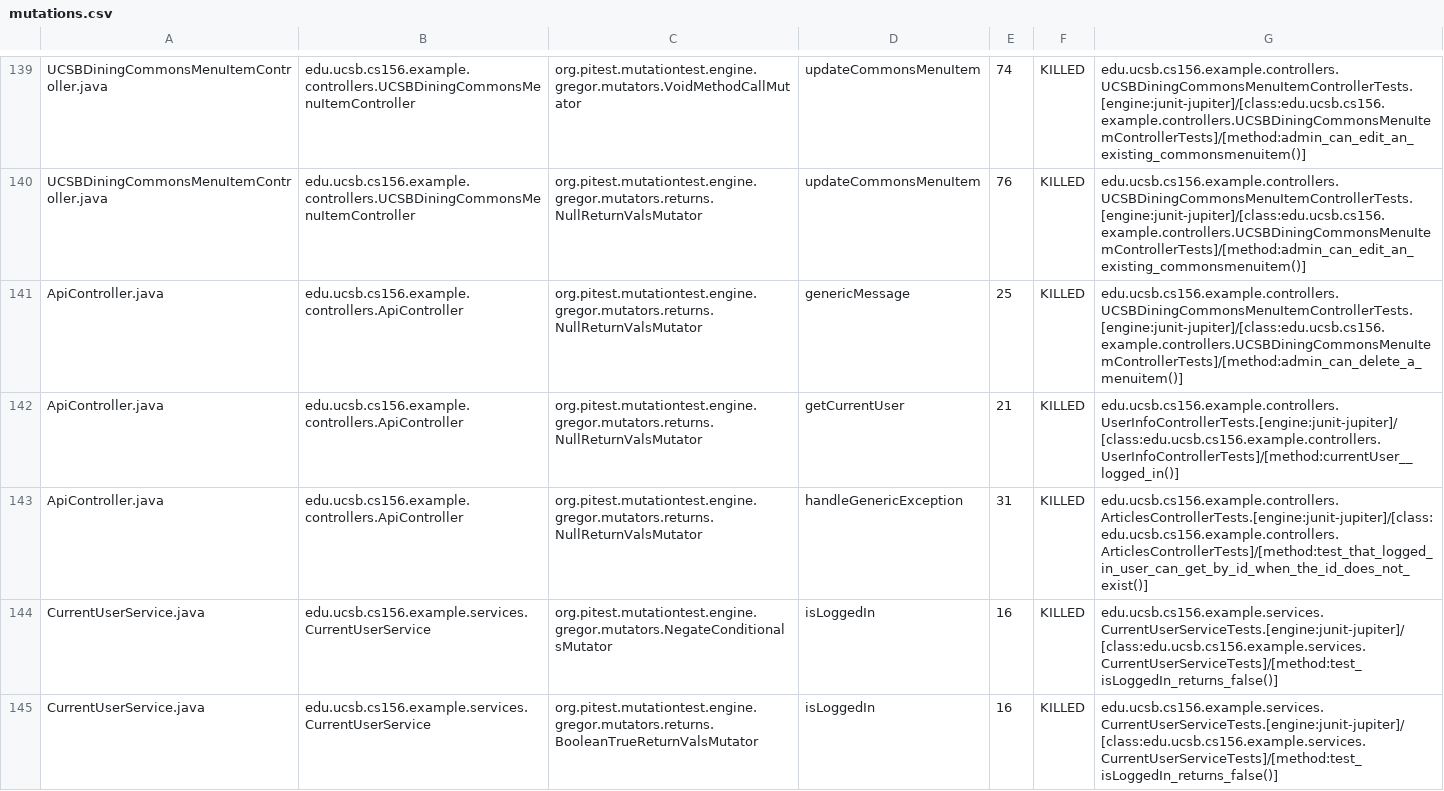
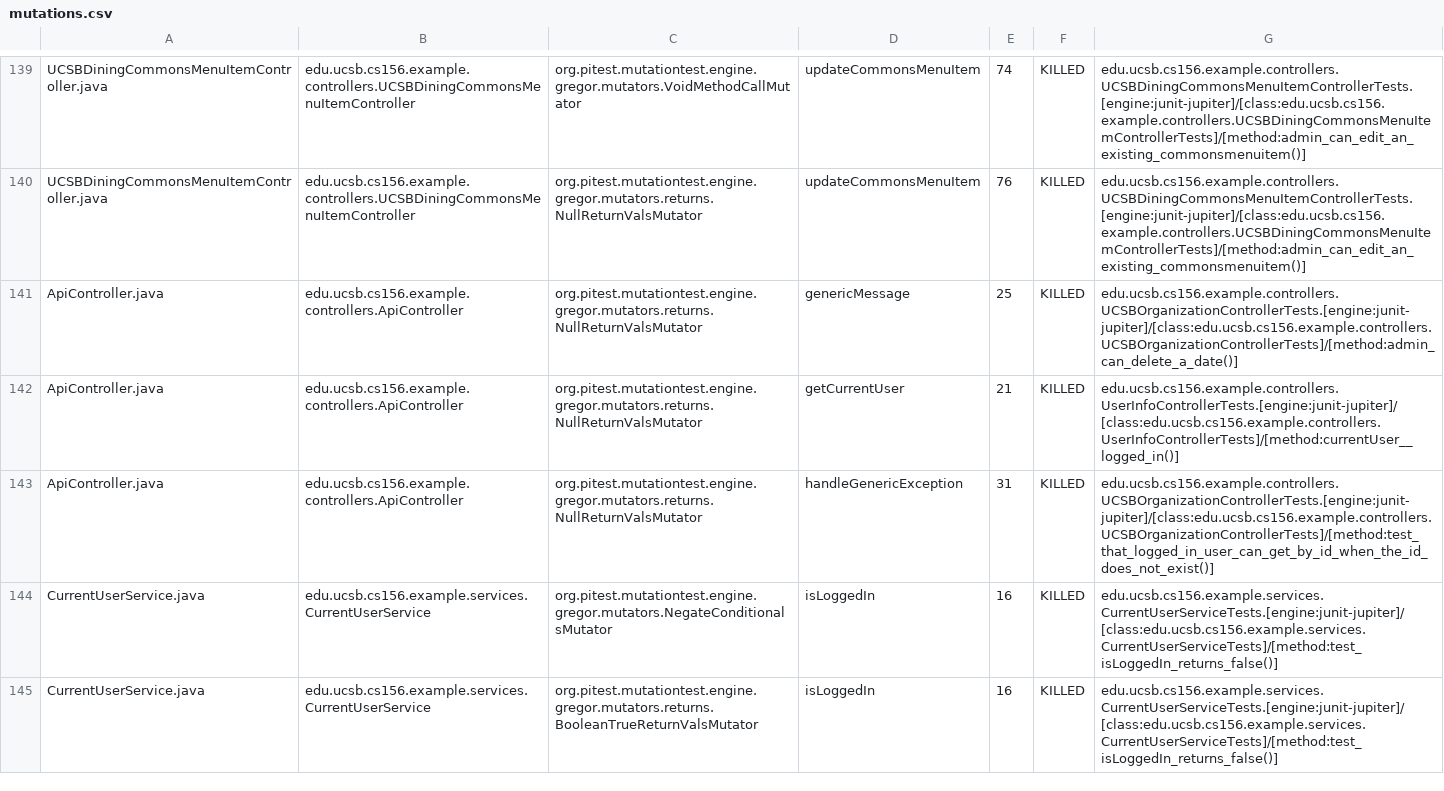
Before and after one commit to ucsb-cs156-f23/team03-f23-7pm-2, a CSV file: prs/78/pitest/mutations.csv, drawn as a sheet; only a part is shown, gaps mark what is left out.

Commit message:
Deploying to gh-pages from @ ucsb-cs156-f23/team03-f23-7pm-2@2abd7caaf7f3cc42d9b8cb7e993966890b7ff265 🚀

```diff
--- a/prs/78/pitest/mutations.csv
+++ b/prs/78/pitest/mutations.csv
@@ -140,5 +140,5 @@ UCSBDiningCommonsMenuItemController.java,edu.ucsb.cs156.example.controllers.UCSB
 UCSBDiningCommonsMenuItemController.java,edu.ucsb.cs156.example.controllers.UCSBDiningCommonsMenuItemController,org.pitest.mutationtest.engine.gregor.mutators.returns.NullReturnValsMutator,updateCommonsMenuItem,76,KILLED,edu.ucsb.cs156.example.controllers.UCSBDiningCommonsMenuItemControllerTests.[engine:junit-jupiter]/[class:edu.ucsb.cs156.example.controllers.UCSBDiningCommonsMenuItemControllerTests]/[method:admin_can_edit_an_existing_commonsmenuitem()]
-ApiController.java,edu.ucsb.cs156.example.controllers.ApiController,org.pitest.mutationtest.engine.gregor.mutators.returns.NullReturnValsMutator,genericMessage,25,KILLED,edu.ucsb.cs156.example.controllers.UCSBDiningCommonsMenuItemControllerTests.[engine:junit-jupiter]/[class:edu.ucsb.cs156.example.controllers.UCSBDiningCommonsMenuItemControllerTests]/[method:admin_can_delete_a_menuitem()]
+ApiController.java,edu.ucsb.cs156.example.controllers.ApiController,org.pitest.mutationtest.engine.gregor.mutators.returns.NullReturnValsMutator,genericMessage,25,KILLED,edu.ucsb.cs156.example.controllers.UCSBOrganizationControllerTests.[engine:junit-jupiter]/[class:edu.ucsb.cs156.example.controllers.UCSBOrganizationControllerTests]/[method:admin_can_delete_a_date()]
 ApiController.java,edu.ucsb.cs156.example.controllers.ApiController,org.pitest.mutationtest.engine.gregor.mutators.returns.NullReturnValsMutator,getCurrentUser,21,KILLED,edu.ucsb.cs156.example.controllers.UserInfoControllerTests.[engine:junit-jupiter]/[class:edu.ucsb.cs156.example.controllers.UserInfoControllerTests]/[method:currentUser__logged_in()]
-ApiController.java,edu.ucsb.cs156.example.controllers.ApiController,org.pitest.mutationtest.engine.gregor.mutators.returns.NullReturnValsMutator,handleGenericException,31,KILLED,edu.ucsb.cs156.example.controllers.ArticlesControllerTests.[engine:junit-jupiter]/[class:edu.ucsb.cs156.example.controllers.ArticlesControllerTests]/[method:test_that_logged_in_user_can_get_by_id_when_the_id_does_not_exist()]
+ApiController.java,edu.ucsb.cs156.example.controllers.ApiController,org.pitest.mutationtest.engine.gregor.mutators.returns.NullReturnValsMutator,handleGenericException,31,KILLED,edu.ucsb.cs156.example.controllers.UCSBOrganizationControllerTests.[engine:junit-jupiter]/[class:edu.ucsb.cs156.example.controllers.UCSBOrganizationControllerTests]/[method:test_that_logged_in_user_can_get_by_id_when_the_id_does_not_exist()]
 CurrentUserService.java,edu.ucsb.cs156.example.services.CurrentUserService,org.pitest.mutationtest.engine.gregor.mutators.NegateConditionalsMutator,isLoggedIn,16,KILLED,edu.ucsb.cs156.example.services.CurrentUserServiceTests.[engine:junit-jupiter]/[class:edu.ucsb.cs156.example.services.CurrentUserServiceTests]/[method:test_isLoggedIn_returns_false()]
```
Also changed, not shown: 17 other files.
